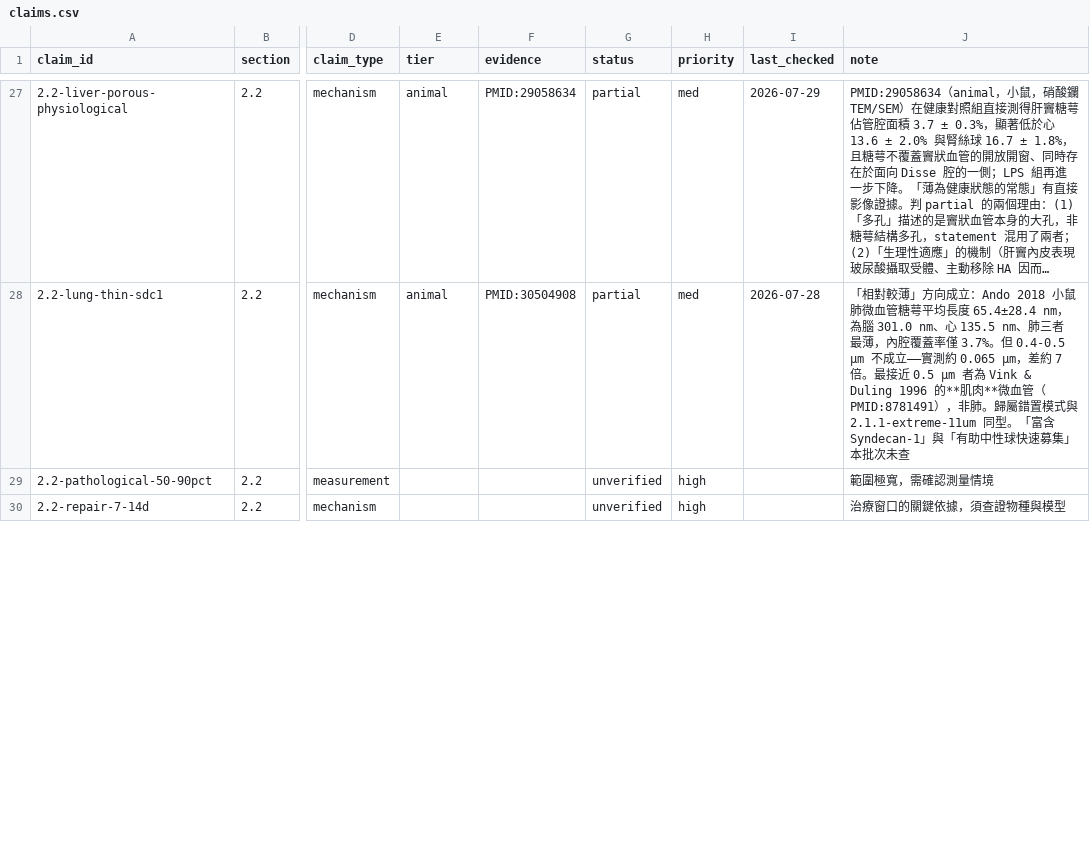
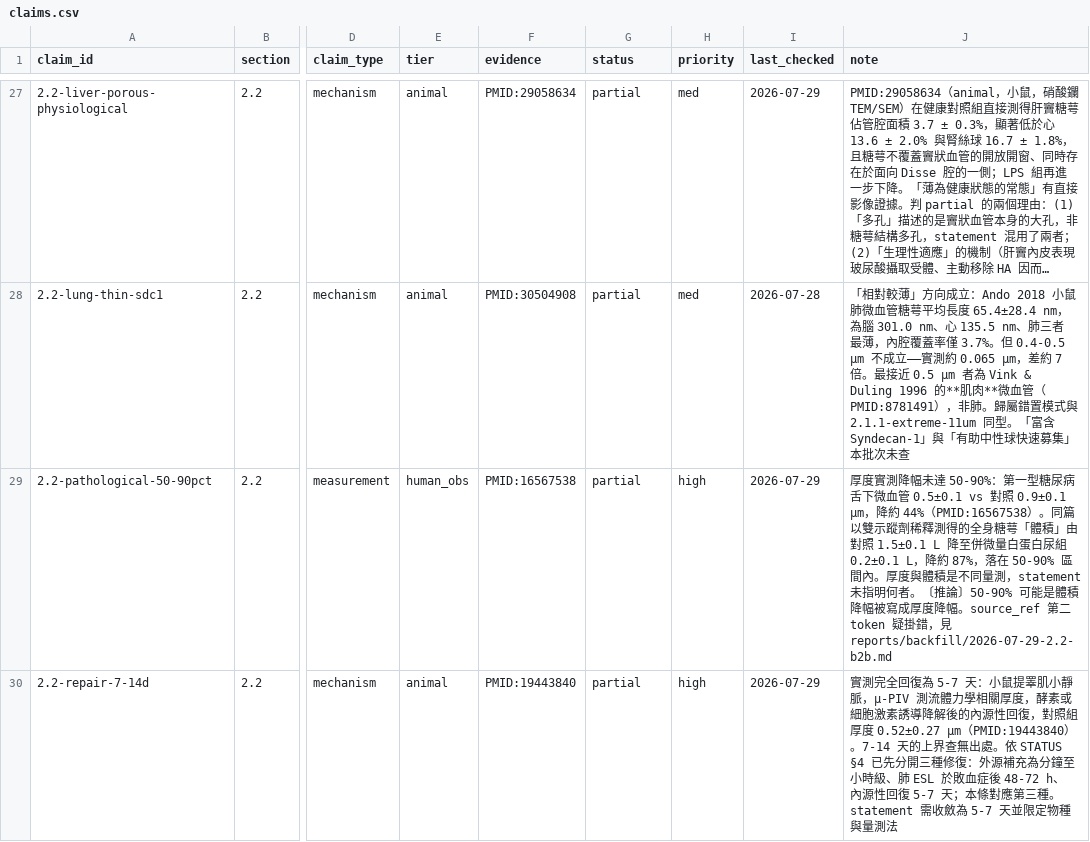
Before and after one commit to 1go1e/glycocalyx, a CSV file: ledger/claims.csv, drawn as a sheet; only a part is shown, gaps mark what is left out; long unchanged cells end in …; the diff covers the shown part only; the diff names each change by its address in the sheet, - before the commit and + after, or states it on an @@ line.

Commit message:
ledger: verify 3 claims in section 2.2 (batch B2b)
partial:     2.2-repair-7-14d (實測內源性回復 5-7 天，7-14 為範圍整段上移)
partial:     2.2-pathological-50-90pct (厚度降幅約 44%，90% 出自同篇的體積量測)
unsupported: 2.2-sdc1-halflife-2-8h (2-8 小時屬細胞表面 HSPG 類別的周轉，非 syndecan-1)

section 2.2 十一條全部封閉。

run: 2026-07-29 / inbox/2026-07-29-2.2-b2b.json

```diff
--- a/ledger/claims.csv
+++ b/ledger/claims.csv
-E29 (tier): (empty)
+E29 (tier): human_obs
-F29 (evidence): (empty)
+F29 (evidence): PMID:16567538
-G29:G30 (status): unverified
+G29:G30 (status): partial
-I29:I30 (last_checked): (empty)
+I29:I30 (last_checked): 2026-07-29
-J29 (note): 範圍極寬，需確認測量情境
+J29 (note): 厚度實測降幅未達 50-90%：第一型糖尿病舌下微血管 0.5±0.1 vs 對照 0.9±0.1 μm，降約 44%（PMID:16567538）。同篇以雙示蹤劑稀釋測得的全身糖萼「體積」由對照 1.5±0.1 L 降至併微量白蛋白尿組 0.2±0.1 L，降約 87%，落在 50-90% 區間內。厚度與體積是不同量測，statement 未指明何者。〔推論〕50-90% 可能是體積降幅被寫成厚度降幅。source_ref 第二 token 疑掛錯，見 reports/backfill/2026-07-29-2.2-b2b.md
-E30 (tier): (empty)
+E30 (tier): animal
-F30 (evidence): (empty)
+F30 (evidence): PMID:19443840
-J30 (note): 治療窗口的關鍵依據，須查證物種與模型
+J30 (note): 實測完全回復為 5-7 天：小鼠提睪肌小靜脈，μ-PIV 測流體力學相關厚度，酵素或細胞激素誘導降解後的內源性回復，對照組厚度 0.52±0.27 μm（PMID:19443840）。7-14 天的上界查無出處。依 STATUS §4 已先分開三種修復：外源補充為分鐘至小時級、肺 ESL 於敗血症後 48-72 h、內源性回復 5-7 天；本條對應第三種。statement 需收斂為 5-7 天並限定物種與量測法
```
Also changed, not shown: 3 edited cells elsewhere in this file, 2 other files.
